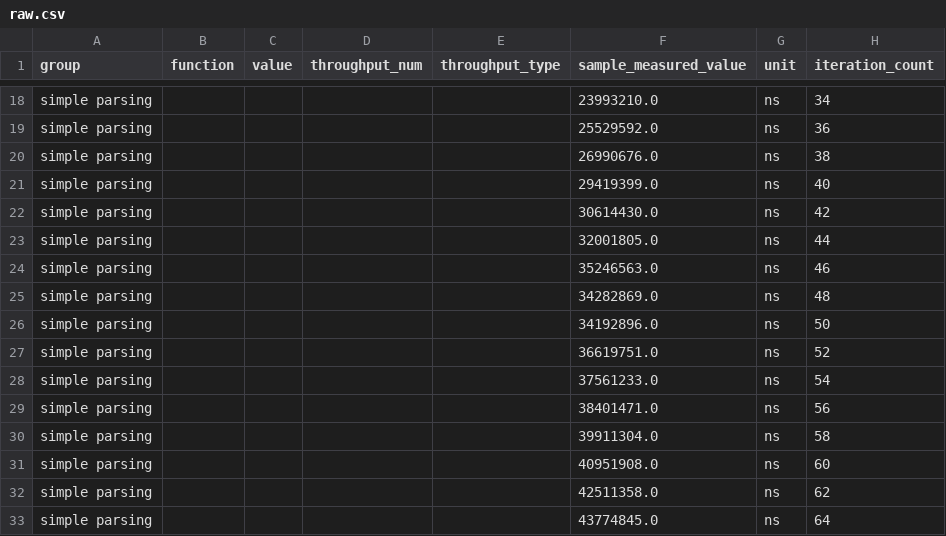
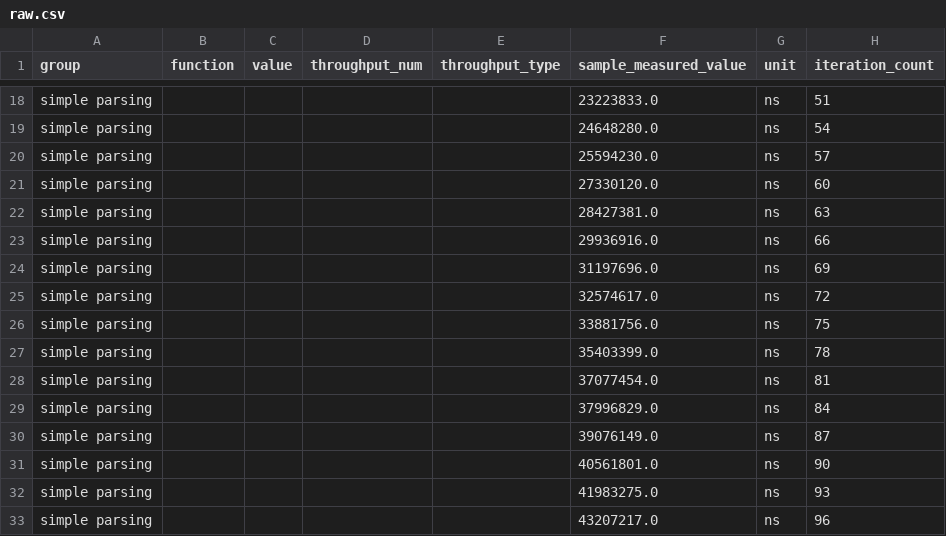
Before and after one commit to AgustinCB/salmon, a CSV file: parser/target/criterion/simple parsing/base/raw.csv, drawn as a sheet; only a part is shown, gaps mark what is left out; the diff covers the shown part only; the diff names each change by its address in the sheet, - before the commit and + after, or states it on an @@ line.

```diff
--- a/parser/target/criterion/simple parsing/base/raw.csv
+++ b/parser/target/criterion/simple parsing/base/raw.csv
-F18 (sample_measured_value): 23993210.0
+F18 (sample_measured_value): 23223833.0
-H18 (iteration_count): 34
+H18 (iteration_count): 51
-F19 (sample_measured_value): 25529592.0
+F19 (sample_measured_value): 24648280.0
-H19 (iteration_count): 36
+H19 (iteration_count): 54
-F20 (sample_measured_value): 26990676.0
+F20 (sample_measured_value): 25594230.0
-H20 (iteration_count): 38
+H20 (iteration_count): 57
-F21 (sample_measured_value): 29419399.0
+F21 (sample_measured_value): 27330120.0
-H21 (iteration_count): 40
+H21 (iteration_count): 60
-F22 (sample_measured_value): 30614430.0
+F22 (sample_measured_value): 28427381.0
-H22 (iteration_count): 42
+H22 (iteration_count): 63
-F23 (sample_measured_value): 32001805.0
+F23 (sample_measured_value): 29936916.0
-H23 (iteration_count): 44
+H23 (iteration_count): 66
-F24 (sample_measured_value): 35246563.0
+F24 (sample_measured_value): 31197696.0
-H24 (iteration_count): 46
+H24 (iteration_count): 69
-F25 (sample_measured_value): 34282869.0
+F25 (sample_measured_value): 32574617.0
-H25 (iteration_count): 48
+H25 (iteration_count): 72
-F26 (sample_measured_value): 34192896.0
+F26 (sample_measured_value): 33881756.0
-H26 (iteration_count): 50
+H26 (iteration_count): 75
-F27 (sample_measured_value): 36619751.0
+F27 (sample_measured_value): 35403399.0
-H27 (iteration_count): 52
+H27 (iteration_count): 78
-F28 (sample_measured_value): 37561233.0
+F28 (sample_measured_value): 37077454.0
-H28 (iteration_count): 54
+H28 (iteration_count): 81
-F29 (sample_measured_value): 38401471.0
+F29 (sample_measured_value): 37996829.0
-H29 (iteration_count): 56
+H29 (iteration_count): 84
-F30 (sample_measured_value): 39911304.0
+F30 (sample_measured_value): 39076149.0
-H30 (iteration_count): 58
+H30 (iteration_count): 87
-F31 (sample_measured_value): 40951908.0
+F31 (sample_measured_value): 40561801.0
-H31 (iteration_count): 60
+H31 (iteration_count): 90
-F32 (sample_measured_value): 42511358.0
+F32 (sample_measured_value): 41983275.0
-H32 (iteration_count): 62
+H32 (iteration_count): 93
-F33 (sample_measured_value): 43774845.0
+F33 (sample_measured_value): 43207217.0
-H33 (iteration_count): 64
+H33 (iteration_count): 96
```
Also changed, not shown: 168 edited cells elsewhere in this file, parser/target/criterion/simple parsing/new/raw.csv, 45 other files.
